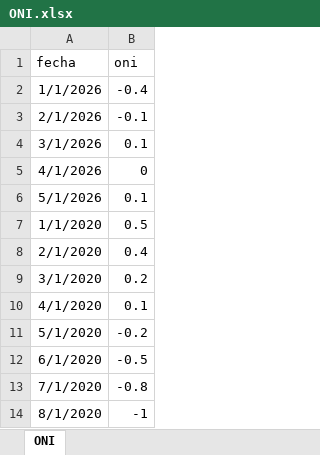
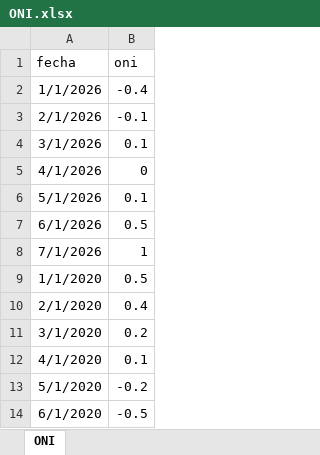
Before and after one commit to Andrest128/pronostico-energia-colombia-AFT, an Excel workbook: ONI.xlsx, sheet ONI, drawn as a sheet; only a part is shown; the shorter side is filled out with more unchanged rows; values as stored, in another font and other column widths than the file's, no borders; the diff names each change by its address in the sheet, - before the commit and + after, or states it on an @@ line.

```diff
--- a/ONI.xlsx (sheet ONI)
+++ b/ONI.xlsx (sheet ONI)
+row 7: 6/1/2026 | 0.5
+row 8: 7/1/2026 | 1
```
Also changed, not shown: Aportes2026.xlsx, Demanda2026.xlsx, 2 other files.
